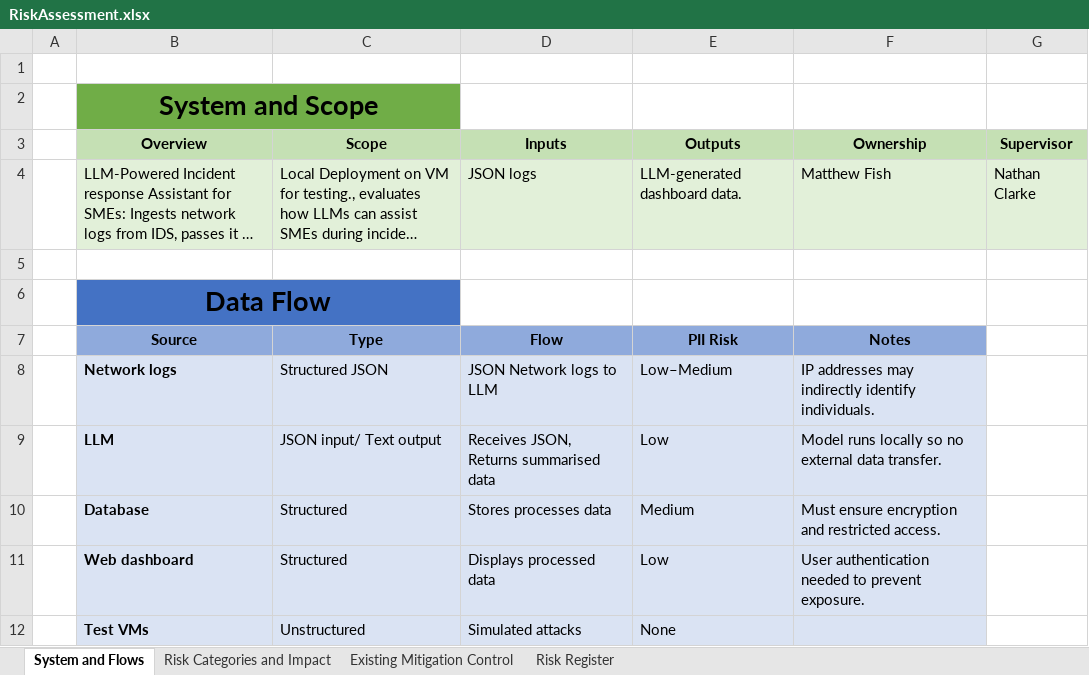
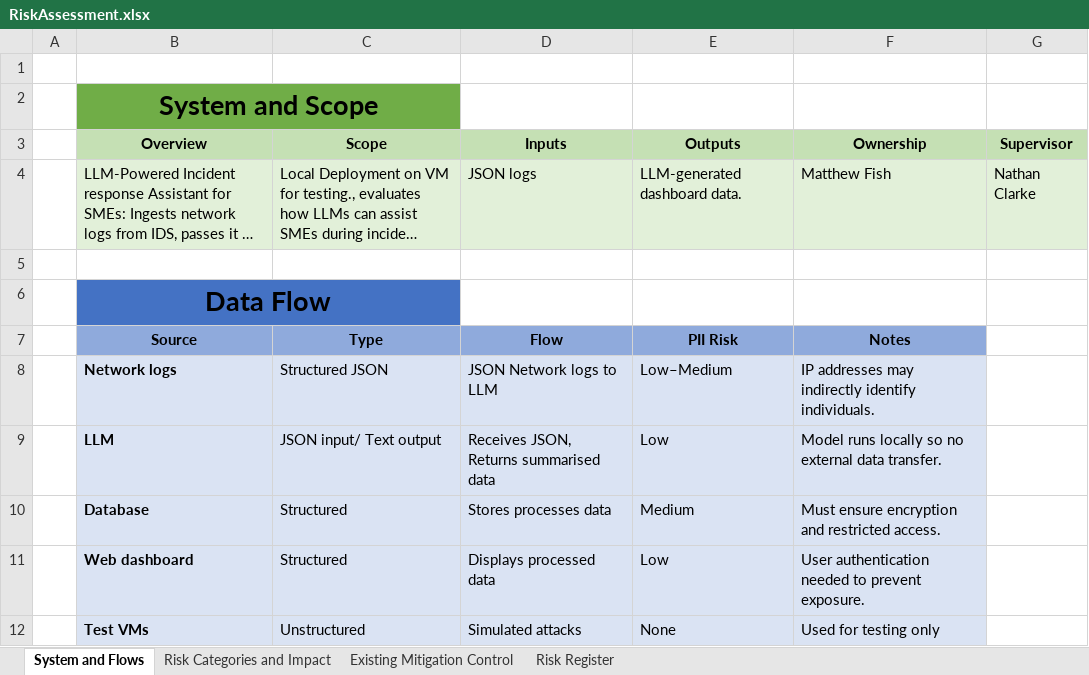
Before and after one commit to Mattrfish/Matt-Fish-COMP3000-Computing-Project, an Excel workbook: Documentation/RiskAssessment.xlsx, sheet System and Flows, drawn as a sheet; long unchanged cells end in …; values as stored, in another font and other column widths than the file's, no borders; the diff names each change by its address in the sheet, - before the commit and + after, or states it on an @@ line.

```diff
--- a/Documentation/RiskAssessment.xlsx (sheet System and Flows)
+++ b/Documentation/RiskAssessment.xlsx (sheet System and Flows)
-F12 (Ownership): (empty)
+F12 (Ownership): Used for testing only
```
Also changed, not shown: sheet Risk Register, sheet Risk Categories and Impact, 3 other files.
